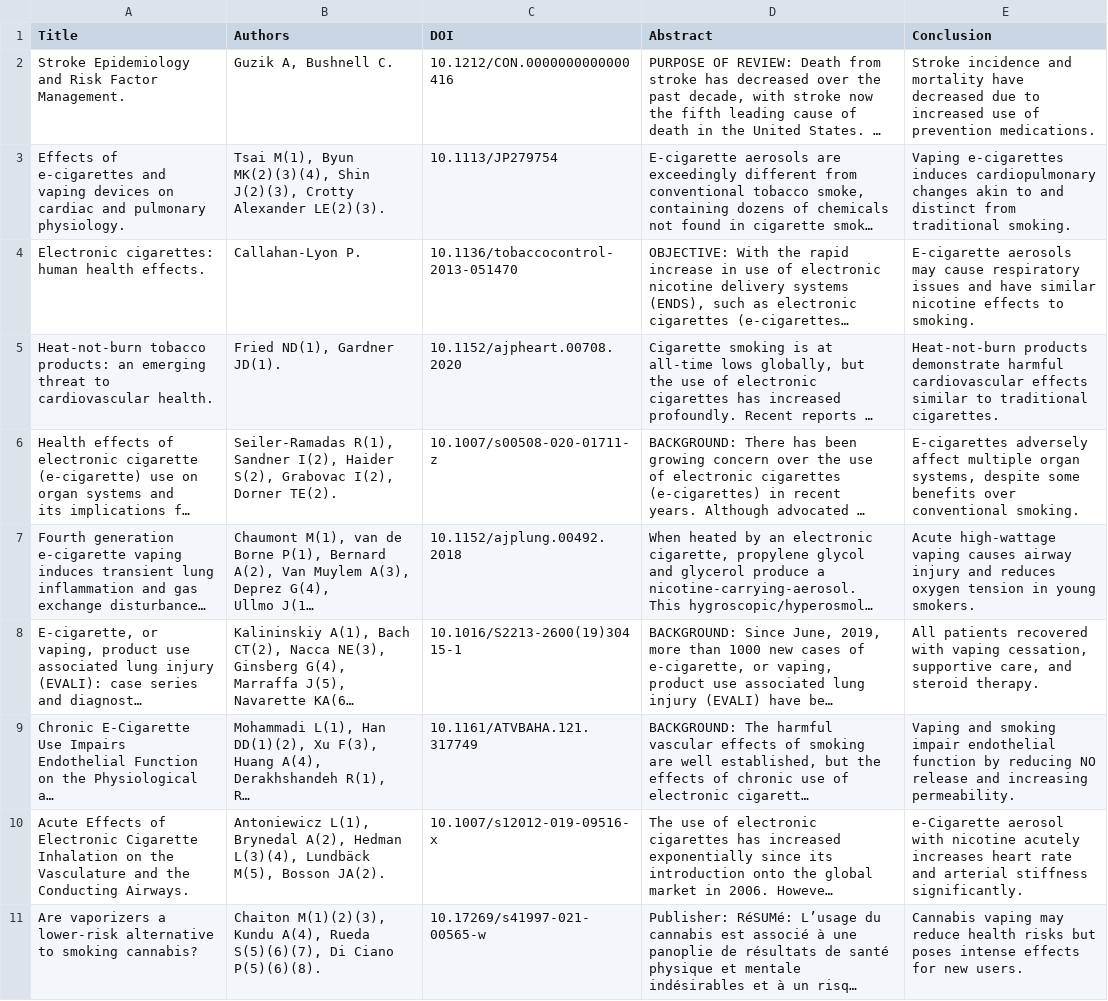
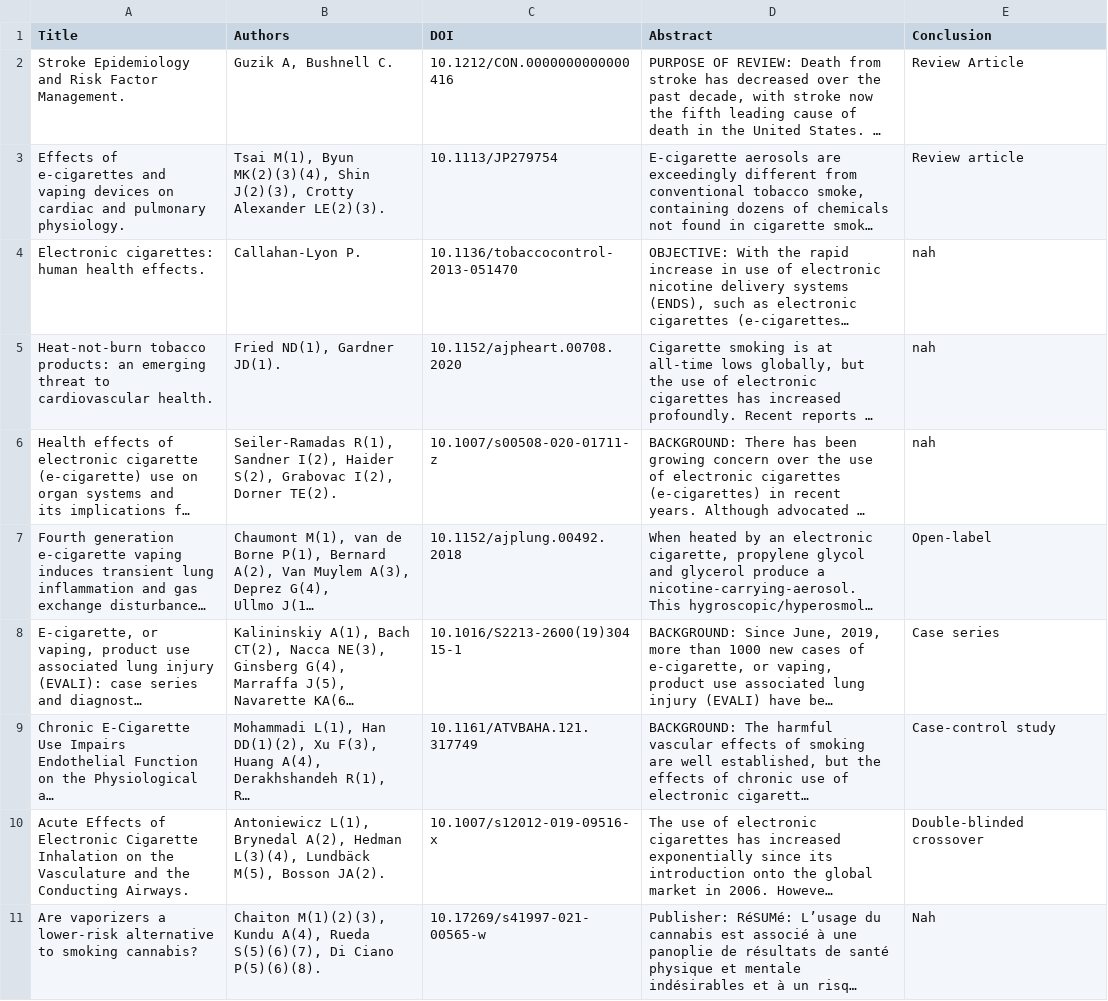
Before and after one commit to Showry1123/lit_review_LLM, a CSV file: uploads/abstract__clip_conclusions.csv, drawn as a sheet; long unchanged cells end in …; the diff names each change by its address in the sheet, - before the commit and + after, or states it on an @@ line.

```diff
--- a/uploads/abstract__clip_conclusions.csv
+++ b/uploads/abstract__clip_conclusions.csv
-E2 (Conclusion): Stroke incidence and mortality have decreased due to increased use of prevention medications.
+E2 (Conclusion): Review Article
-E3 (Conclusion): Vaping e-cigarettes induces cardiopulmonary changes akin to and distinct from traditional smoking.
+E3 (Conclusion): Review article
-E4 (Conclusion): E-cigarette aerosols may cause respiratory issues and have similar nicotine effects to smoking.
+E4 (Conclusion): nah
-E5 (Conclusion): Heat-not-burn products demonstrate harmful cardiovascular effects similar to traditional cigarettes.
+E5 (Conclusion): nah
-E6 (Conclusion): E-cigarettes adversely affect multiple organ systems, despite some benefits over conventional smoking.
+E6 (Conclusion): nah
-E7 (Conclusion): Acute high-wattage vaping causes airway injury and reduces oxygen tension in young smokers.
+E7 (Conclusion): Open-label
-E8 (Conclusion): All patients recovered with vaping cessation, supportive care, and steroid therapy.
+E8 (Conclusion): Case series
-E9 (Conclusion): Vaping and smoking impair endothelial function by reducing NO release and increasing permeability.
+E9 (Conclusion): Case-control study
-E10 (Conclusion): e-Cigarette aerosol with nicotine acutely increases heart rate and arterial stiffness significantly.
+E10 (Conclusion): Double-blinded crossover
-E11 (Conclusion): Cannabis vaping may reduce health risks but poses intense effects for new users.
+E11 (Conclusion): Nah
```
Also changed, not shown: 20 other files.
